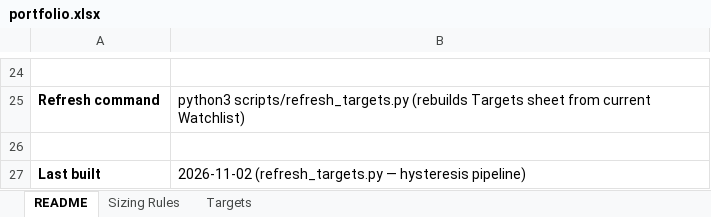
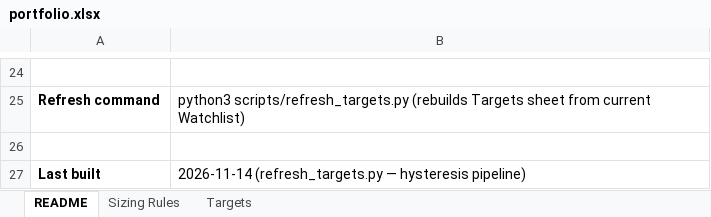
Before and after one commit to dgaraventa5/ai-stocks, an Excel workbook: 00-master/portfolio.xlsx, sheet README, drawn as a sheet; only a part is shown, gaps mark what is left out; values as stored, in another font and other column widths than the file's, no borders; the diff names each change by its address in the sheet, - before the commit and + after, or states it on an @@ line.

Commit message:
weekly-scan 2026-11-14: STX enters, FIX to ✓✓, 15 reporters refreshed (#321)

```diff
--- a/00-master/portfolio.xlsx (sheet README)
+++ b/00-master/portfolio.xlsx (sheet README)
-B27: 2026-11-02 (refresh_targets.py —…
+B27: 2026-11-14 (refresh_targets.py —…
```
Also changed, not shown: sheet Targets, 00-master/ai_supply_chain_scoring.xlsx, 27 other files.
